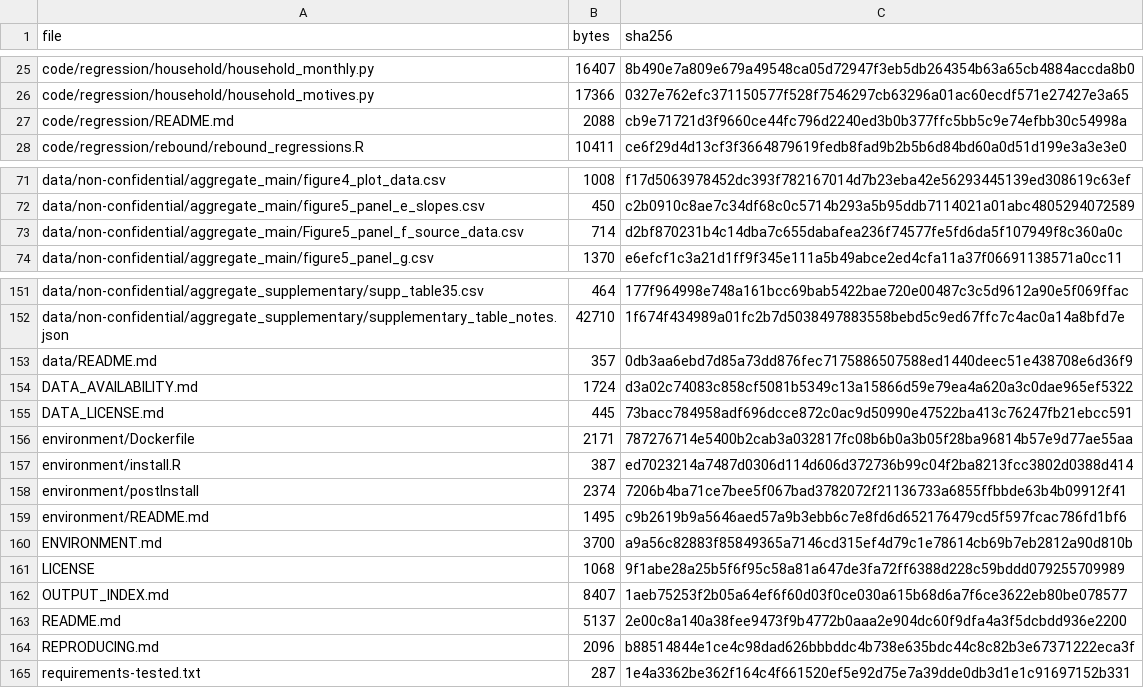
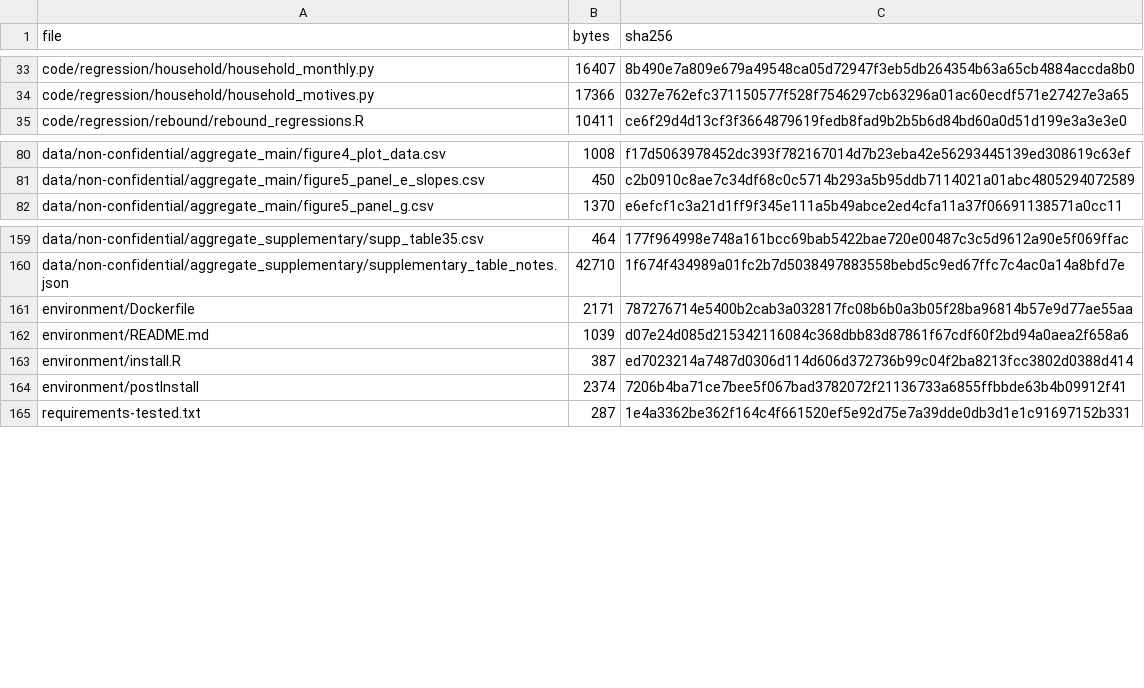
Before and after one commit to ShunlinJIN/Climate-solar-rooftop-adoption, a CSV file: PACKAGE_MANIFEST.csv, drawn as a sheet; only a part is shown, gaps mark what is left out; the diff covers the shown part only.

Commit message:
Clarify local reproduction and Release data downloads

```diff
--- a/PACKAGE_MANIFEST.csv
+++ b/PACKAGE_MANIFEST.csv
@@ -26,3 +34,2 @@ code/regression/household/household_monthly.py,16407,8b490e7a809e679a49548ca05d7
 code/regression/household/household_motives.py,17366,0327e762efc371150577f528f7546297cb63296a01ac60ecdf571e27427e3a65
-code/regression/README.md,2088,cb9e71721d3f9660ce44fc796d2240ed3b0b377ffc5bb5c9e74efbb30c54998a
 code/regression/rebound/rebound_regressions.R,10411,ce6f29d4d13cf3f3664879619fedb8fad9b2b5b6d84bd60a0d51d199e3a3e3e0
@@ -72,3 +81,2 @@ data/non-confidential/aggregate_main/figure4_plot_data.csv,1008,f17d5063978452dc
 data/non-confidential/aggregate_main/figure5_panel_e_slopes.csv,450,c2b0910c8ae7c34df68c0c5714b293a5b95ddb7114021a01abc4805294072589
-data/non-confidential/aggregate_main/Figure5_panel_f_source_data.csv,714,d2bf870231b4c14dba7c655dabafea236f74577fe5fd6da5f107949f8c360a0c
 data/non-confidential/aggregate_main/figure5_panel_g.csv,1370,e6efcf1c3a21d1ff9f345e111a5b49abce2ed4cfa11a37f06691138571a0cc11
@@ -152,14 +160,6 @@ data/non-confidential/aggregate_supplementary/supp_table35.csv,464,177f964998e74
 data/non-confidential/aggregate_supplementary/supplementary_table_notes.json,42710,1f674f434989a01fc2b7d5038497883558bebd5c9ed67ffc7c4ac0a14a8bfd7e
-data/README.md,357,0db3aa6ebd7d85a73dd876fec7175886507588ed1440deec51e438708e6d36f9
-DATA_AVAILABILITY.md,1724,d3a02c74083c858cf5081b5349c13a15866d59e79ea4a620a3c0dae965ef5322
-DATA_LICENSE.md,445,73bacc784958adf696dcce872c0ac9d50990e47522ba413c76247fb21ebcc591
 environment/Dockerfile,2171,787276714e5400b2cab3a032817fc08b6b0a3b05f28ba96814b57e9d77ae55aa
+environment/README.md,1039,d07e24d085d215342116084c368dbb83d87861f67cdf60f2bd94a0aea2f658a6
 environment/install.R,387,ed7023214a7487d0306d114d606d372736b99c04f2ba8213fcc3802d0388d414
 environment/postInstall,2374,7206b4ba71ce7bee5f067bad3782072f21136733a6855ffbbde63b4b09912f41
-environment/README.md,1495,c9b2619b9a5646aed57a9b3ebb6c7e8fd6d652176479cd5f597fcac786fd1bf6
-ENVIRONMENT.md,3700,a9a56c82883f85849365a7146cd315ef4d79c1e78614cb69b7eb2812a90d810b
-LICENSE,1068,9f1abe28a25b5f6f95c58a81a647de3fa72ff6388d228c59bddd079255709989
-OUTPUT_INDEX.md,8407,1aeb75253f2b05a64ef6f60d03f0ce030a615b68d6a7f6ce3622eb80be078577
-README.md,5137,2e00c8a140a38fee9473f9b4772b0aaa2e904dc60f9dfa4a3f5dcbdd936e2200
-REPRODUCING.md,2096,b88514844e1ce4c98dad626bbbddc4b738e635bdc44c8c82b3e67371222eca3f
 requirements-tested.txt,287,1e4a3362be362f164c4f661520ef5e92d75e7a39dde0db3d1e1c91697152b331
```
Also changed, not shown: 10 added rows, 3 removed rows, 1 moved row and 4 edited cells elsewhere in this file, code/PACKAGE_MANIFEST.csv, 12 other files.
